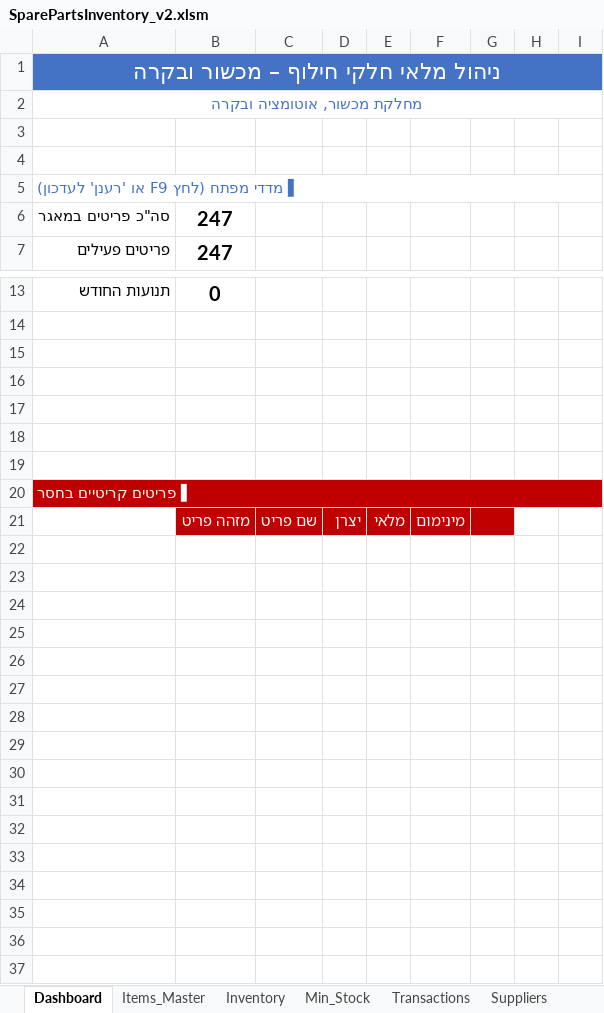
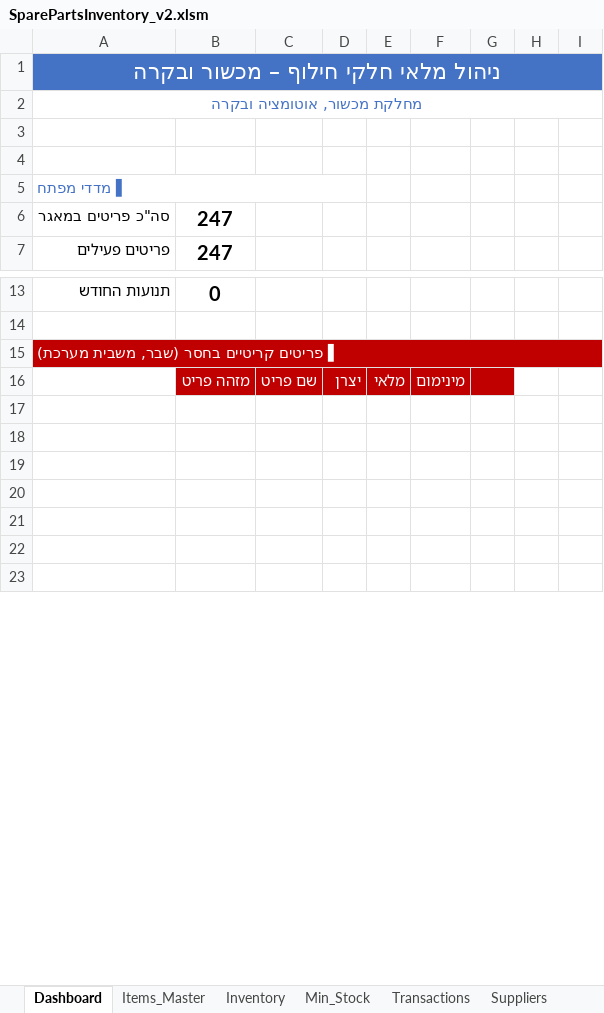
Before and after one commit to avitantal/InventoryManager, an Excel workbook: SparePartsInventory_v2.xlsm, sheet Dashboard, drawn as a sheet; only a part is shown, gaps mark what is left out; the shorter side is filled out with more unchanged rows; values as stored, in another font and other column widths than the file's, no borders; charts and pictures not drawn; removed rows and columns are numbered as before the commit, all else as after; the diff covers the shown part only; the diff names each change by its address in the sheet, - before the commit and + after, or states it on an @@ line.

```diff
--- a/SparePartsInventory_v2.xlsm (sheet Dashboard)
+++ b/SparePartsInventory_v2.xlsm (sheet Dashboard)
-A5: ▌ מדדי מפתח (לחץ F9 או 'רענן' לעדכון)
+A5: ▌ מדדי מפתח
-A5:I5 merged
+A5:D5 merged
-row 15: (empty)
-row 16: (empty)
-row 17: (empty)
-row 18: (empty)
-row 19: (empty)
-A15: ▌ פריטים קריטיים בחסר
+A15: ▌ פריטים קריטיים בחסר (שבר, משבית מערכת)
-row 22: (empty)
-row 23: (empty)
-row 24: (empty)
-row 25: (empty)
-row 26: (empty)
-row 27: (empty)
-row 28: (empty)
-row 29: (empty)
-row 30: (empty)
-row 31: (empty)
-row 32: (empty)
-row 33: (empty)
-row 34: (empty)
-row 35: (empty)
-row 36: (empty)
```
Also changed, not shown: 23 removed rows elsewhere in this sheet, sheet Items_Master, sheet Transactions, sheet Inventory, charts or pictures.
